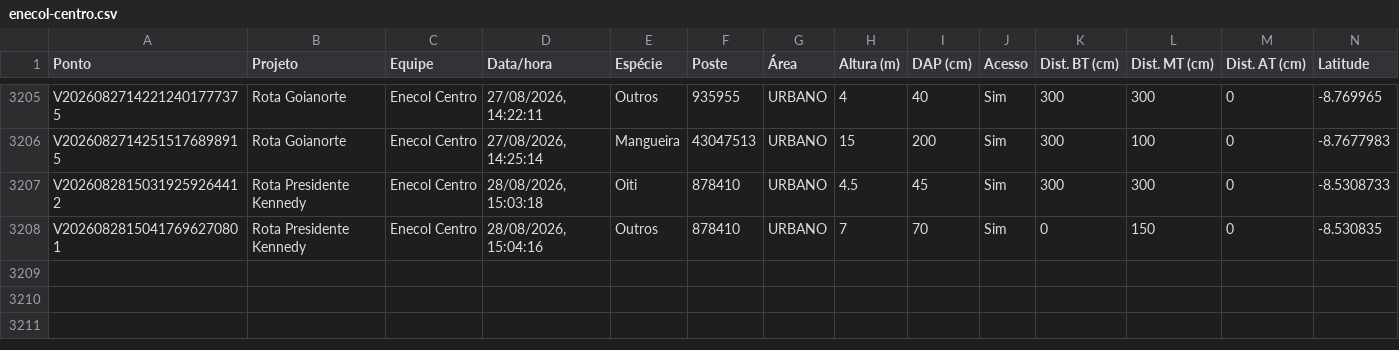
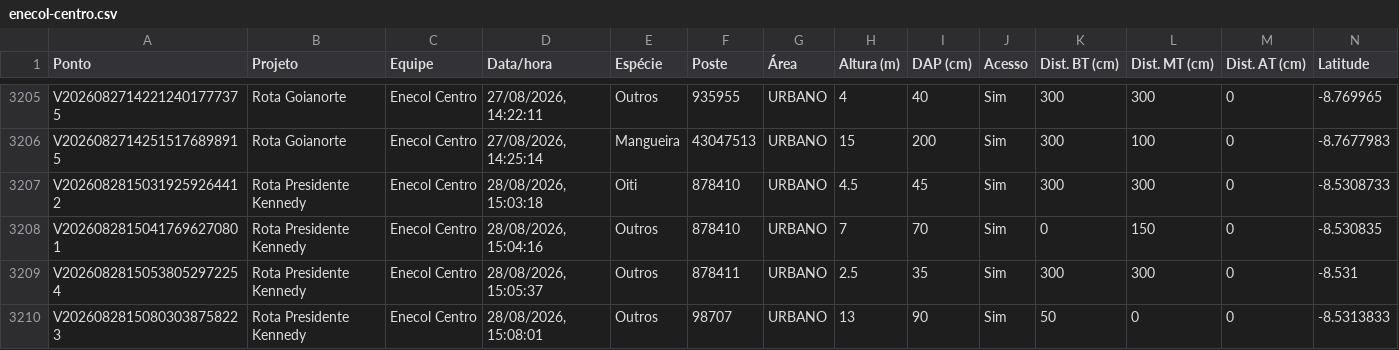
Before and after one commit to LGRSV/vera-vegetacao, a CSV file: exportacoes/enecol-centro.csv, drawn as a sheet; only a part is shown, gaps mark what is left out; rows hold the shown columns only; the diff names each change by its address in the sheet, - before the commit and + after, or states it on an @@ line.

```diff
--- a/exportacoes/enecol-centro.csv
+++ b/exportacoes/enecol-centro.csv
+row 3209: V20260828150538052972254 | Rota Presidente Kennedy | Enecol Centro | 28/08/2026, 15:05:37 | Outros | 878411 | URBANO | 2.5 | 35 | Sim | 300 | 300 | 0 | -8.531
+row 3210: V20260828150803038758223 | Rota Presidente Kennedy | Enecol Centro | 28/08/2026, 15:08:01 | Outros | 98707 | URBANO | 13 | 90 | Sim | 50 | 0 | 0 | -8.5313833
```
Also changed, not shown: exportacoes/projetos/rota-presidente-kennedy/pontos.csv, 1 other file.
